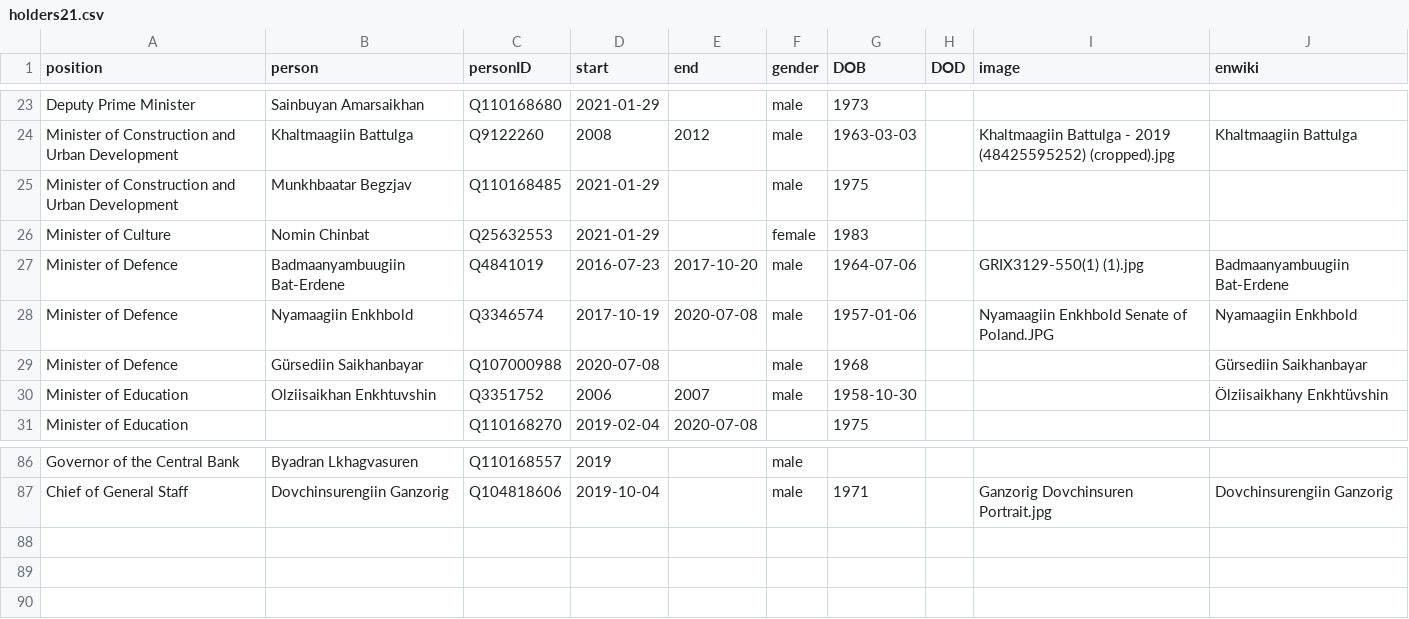
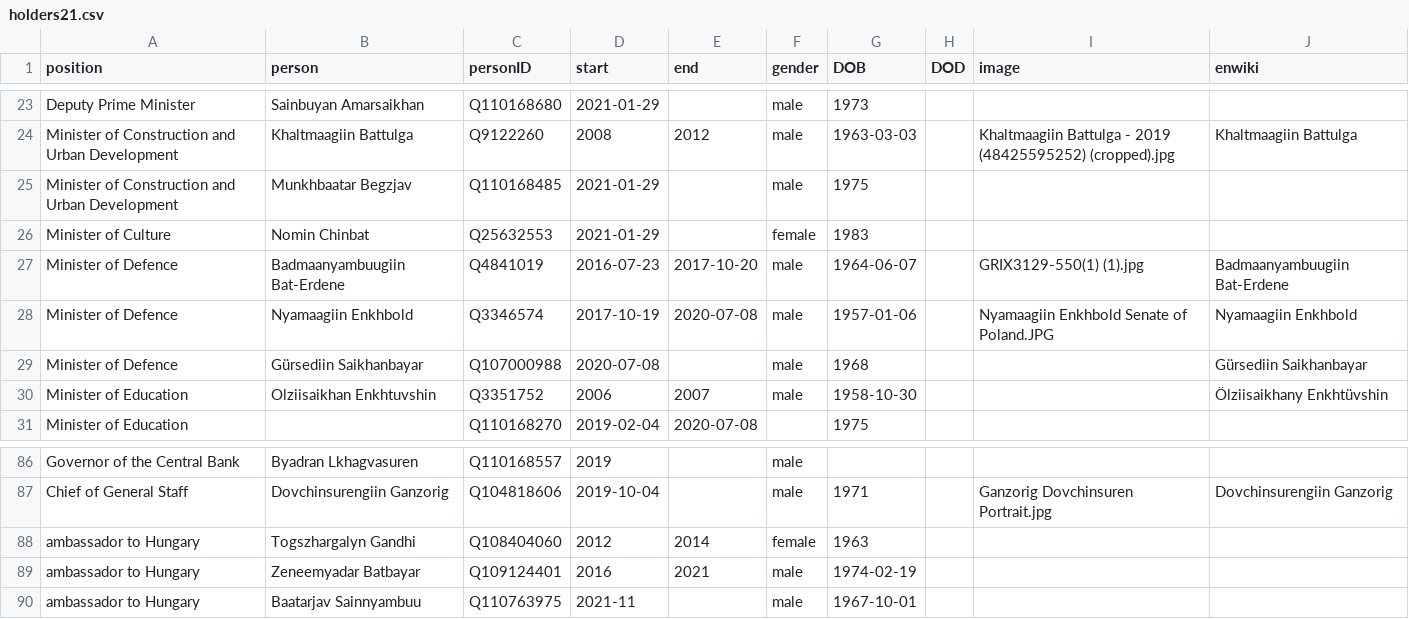
Before and after one commit to every-politician-scrapers/mongolia-ministers, a CSV file: html/holders21.csv, drawn as a sheet; only a part is shown, gaps mark what is left out.

Commit message:
PCB update

```diff
--- a/html/holders21.csv
+++ b/html/holders21.csv
@@ -26,3 +26,3 @@ Minister of Construction and Urban Development,Munkhbaatar Begzjav,Q110168485,20
 Minister of Culture,Nomin Chinbat,Q25632553,2021-01-29,,female,1983,,,
-Minister of Defence,Badmaanyambuugiin Bat-Erdene,Q4841019,2016-07-23,2017-10-20,male,1964-07-06,,GRIX3129-550(1) (1).jpg,Badmaanyambuugiin Bat-Erdene
+Minister of Defence,Badmaanyambuugiin Bat-Erdene,Q4841019,2016-07-23,2017-10-20,male,1964-06-07,,GRIX3129-550(1) (1).jpg,Badmaanyambuugiin Bat-Erdene
 Minister of Defence,Nyamaagiin Enkhbold,Q3346574,2017-10-19,2020-07-08,male,1957-01-06,,Nyamaagiin Enkhbold Senate of Poland.JPG,Nyamaagiin Enkhbold
@@ -87 +87,4 @@ Governor of the Central Bank,Byadran Lkhagvasuren,Q110168557,2019,,male,,,,
 Chief of General Staff,Dovchinsurengiin Ganzorig,Q104818606,2019-10-04,,male,1971,,Ganzorig Dovchinsuren Portrait.jpg,Dovchinsurengiin Ganzorig
+ambassador to Hungary,Togszhargalyn Gandhi,Q108404060,2012,2014,female,1963,,,
+ambassador to Hungary,Zeneemyadar Batbayar,Q109124401,2016,2021,male,1974-02-19,,,
+ambassador to Hungary,Baatarjav Sainnyambuu,Q110763975,2021-11,,male,1967-10-01,,,
```
